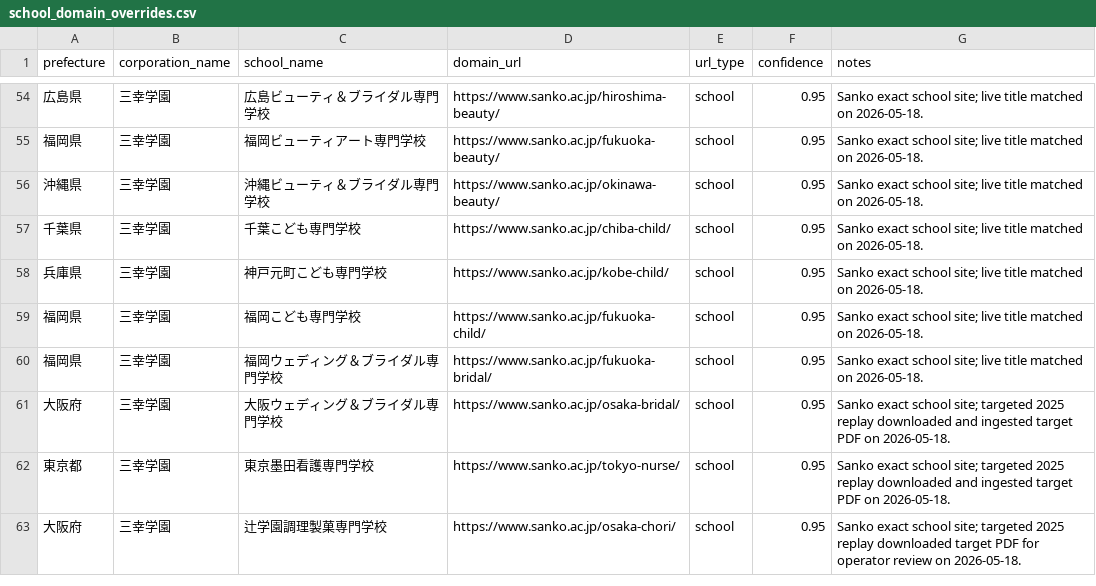
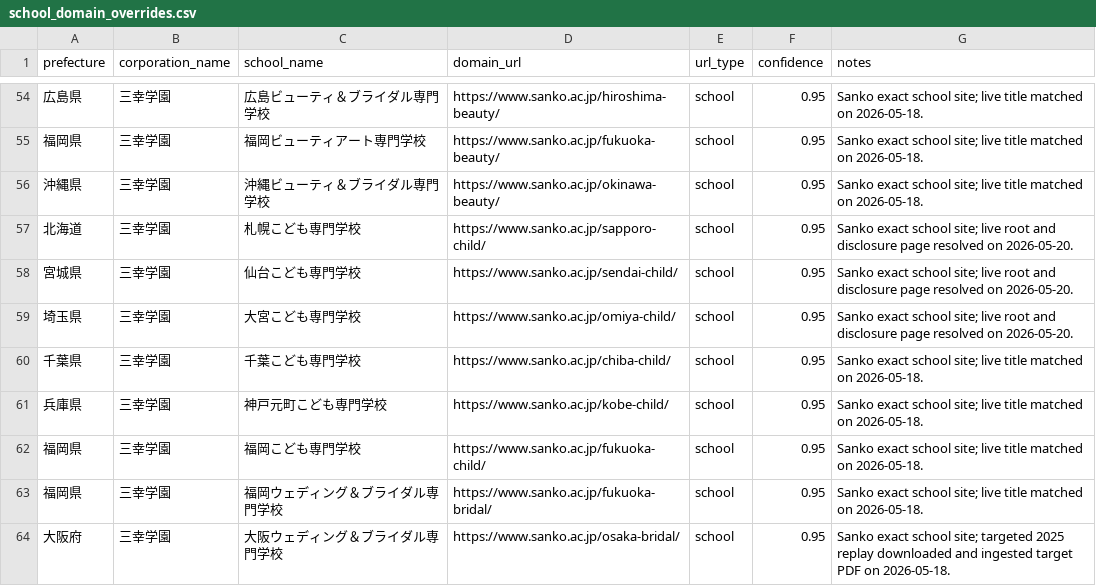
Before and after one commit to ShunmeiCho/EIDP, a CSV file: data/url-discovery/school_domain_overrides.csv, drawn as a sheet; only a part is shown, gaps mark what is left out; the shorter side is filled out with more unchanged rows; the diff names each change by its address in the sheet, - before the commit and + after, or states it on an @@ line.

Commit message:
fix(data): add Sanko child school URL overrides

```diff
--- a/data/url-discovery/school_domain_overrides.csv
+++ b/data/url-discovery/school_domain_overrides.csv
+row 57: 北海道 | 三幸学園 | 札幌こども専門学校 | https://www.sanko.ac.jp/sapporo-child/ | school | 0.95 | Sanko exact school site; live root and disclosure page resolved on 2026-05-20.
+row 58: 宮城県 | 三幸学園 | 仙台こども専門学校 | https://www.sanko.ac.jp/sendai-child/ | school | 0.95 | Sanko exact school site; live root and disclosure page resolved on 2026-05-20.
+row 59: 埼玉県 | 三幸学園 | 大宮こども専門学校 | https://www.sanko.ac.jp/omiya-child/ | school | 0.95 | Sanko exact school site; live root and disclosure page resolved on 2026-05-20.
```
Also changed, not shown: 1 other file.
